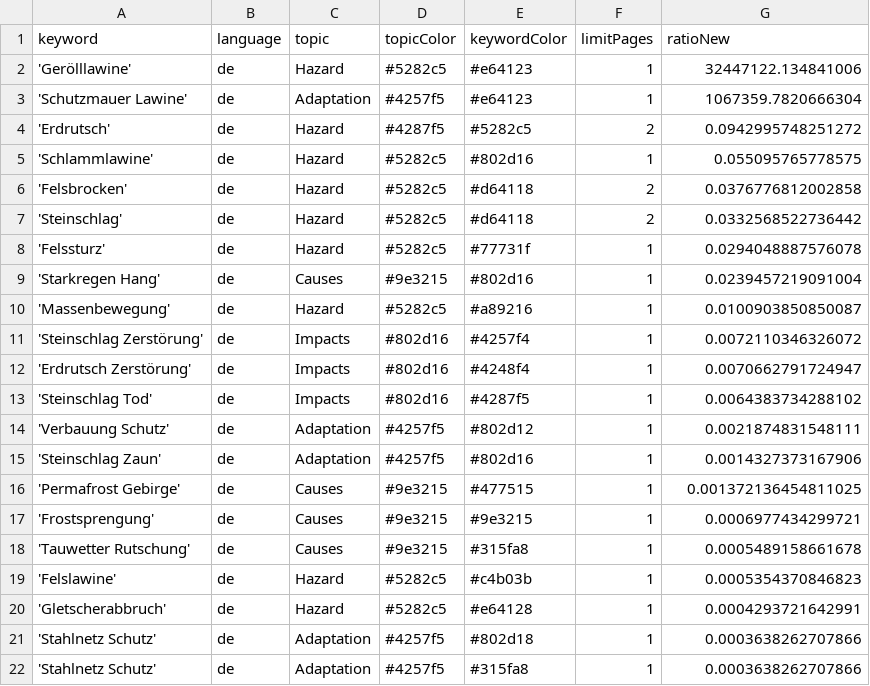
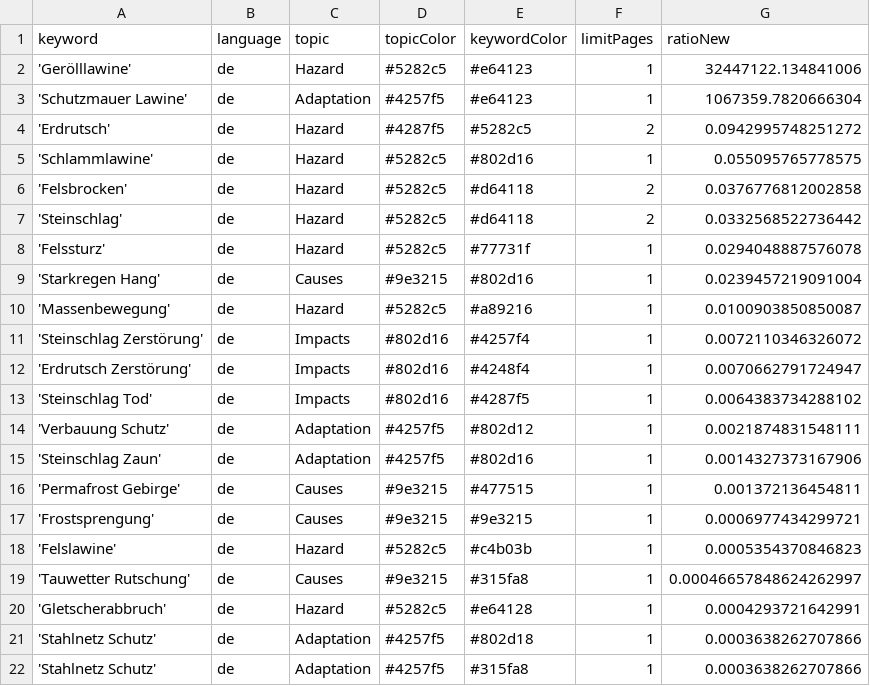
Before and after one commit to tapio-22-Digitale-Methoden-News/MassIsComing, a CSV file: keywords.csv, drawn as a sheet.

Commit message:
Commit from GitHub Actions (harvest:0.0)

```diff
--- a/keywords.csv
+++ b/keywords.csv
@@ -15,6 +15,6 @@ keyword,language,topic,topicColor,keywordColor,limitPages,ratioNew
 'Steinschlag Zaun',de,Adaptation,#4257f5,#802d16,1,0.0014327373167906
-'Permafrost Gebirge',de,Causes,#9e3215,#477515,1,0.001372136454811025
+'Permafrost Gebirge',de,Causes,#9e3215,#477515,1,0.001372136454811
 'Frostsprengung',de,Causes,#9e3215,#9e3215,1,0.0006977434299721
-'Tauwetter Rutschung',de,Causes,#9e3215,#315fa8,1,0.0005489158661678
 'Felslawine',de,Hazard,#5282c5,#c4b03b,1,0.0005354370846823
+'Tauwetter Rutschung',de,Causes,#9e3215,#315fa8,1,0.00046657848624262997
 'Gletscherabbruch',de,Hazard,#5282c5,#e64128,1,0.0004293721642991
```
